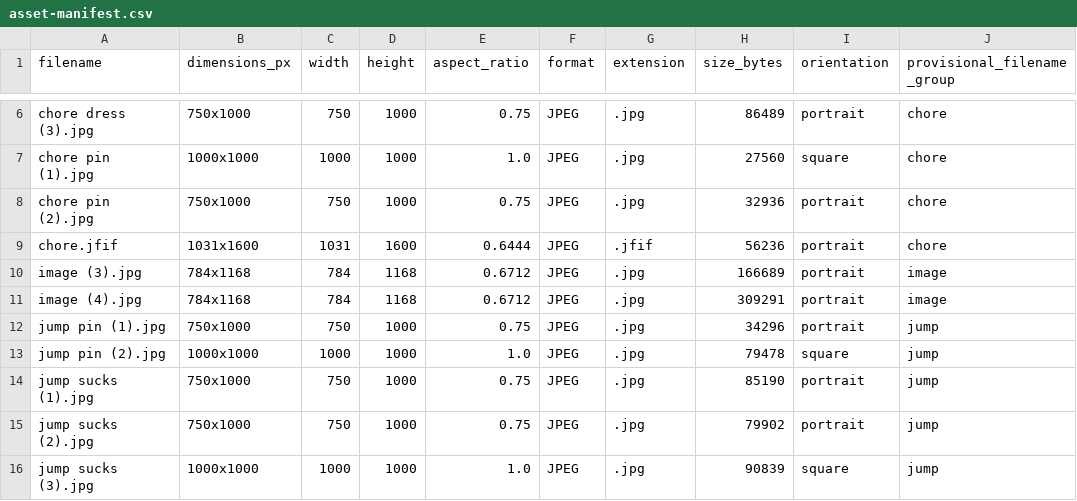
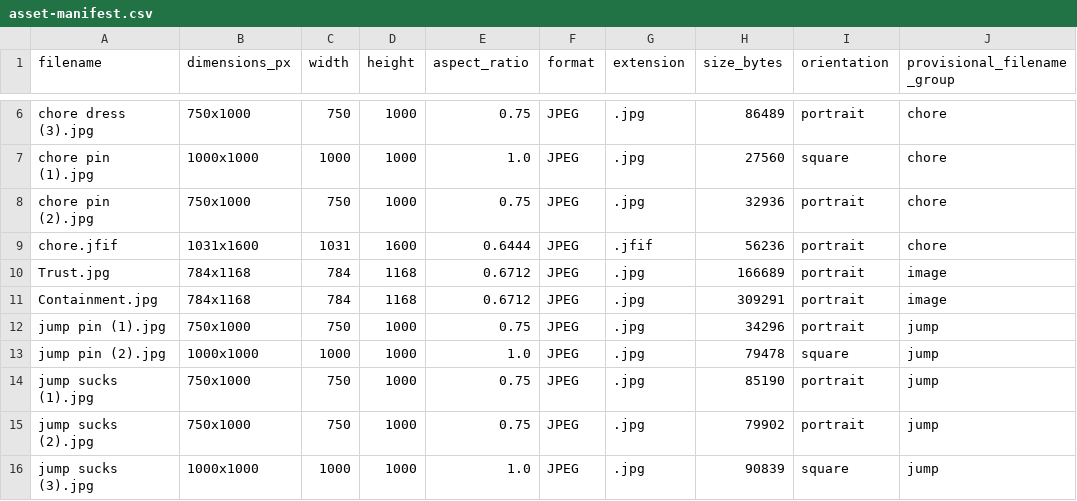
Before and after one commit to Pocsi2/Gal, a CSV file: docs/asset-manifest.csv, drawn as a sheet; only a part is shown, gaps mark what is left out; the diff names each change by its address in the sheet, - before the commit and + after, or states it on an @@ line.

Commit message:
Update exhibition counts and source filenames

```diff
--- a/docs/asset-manifest.csv
+++ b/docs/asset-manifest.csv
-A10 (filename): image (3).jpg
+A10 (filename): Trust.jpg
-A11 (filename): image (4).jpg
+A11 (filename): Containment.jpg
```
Also changed, not shown: 11 other files.
